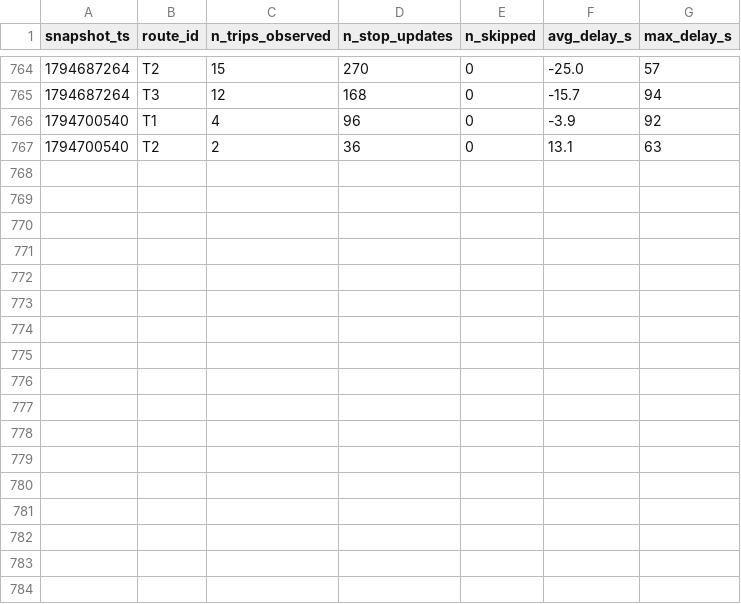
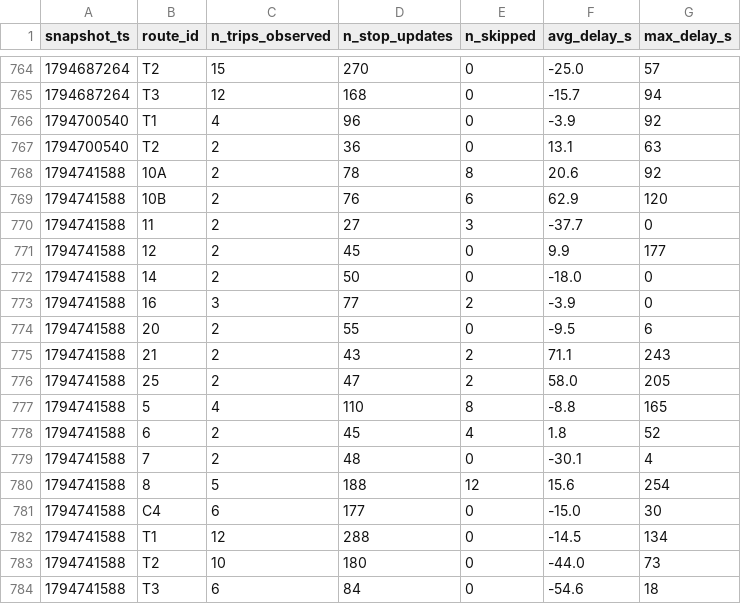
Before and after one commit to OumaimaBrahmi22/smart-mobility-lemans, a CSV file: data/history/route_delays_2026-11.csv, drawn as a sheet; only a part is shown, gaps mark what is left out; the diff names each change by its address in the sheet, - before the commit and + after, or states it on an @@ line.

```diff
--- a/data/history/route_delays_2026-11.csv
+++ b/data/history/route_delays_2026-11.csv
+row 768: 1794741588 | 10A | 2 | 78 | 8 | 20.6 | 92
+row 769: 1794741588 | 10B | 2 | 76 | 6 | 62.9 | 120
+row 770: 1794741588 | 11 | 2 | 27 | 3 | -37.7 | 0
+row 771: 1794741588 | 12 | 2 | 45 | 0 | 9.9 | 177
+row 772: 1794741588 | 14 | 2 | 50 | 0 | -18.0 | 0
+row 773: 1794741588 | 16 | 3 | 77 | 2 | -3.9 | 0
+row 774: 1794741588 | 20 | 2 | 55 | 0 | -9.5 | 6
+row 775: 1794741588 | 21 | 2 | 43 | 2 | 71.1 | 243
+row 776: 1794741588 | 25 | 2 | 47 | 2 | 58.0 | 205
+row 777: 1794741588 | 5 | 4 | 110 | 8 | -8.8 | 165
+row 778: 1794741588 | 6 | 2 | 45 | 4 | 1.8 | 52
+row 779: 1794741588 | 7 | 2 | 48 | 0 | -30.1 | 4
+row 780: 1794741588 | 8 | 5 | 188 | 12 | 15.6 | 254
+row 781: 1794741588 | C4 | 6 | 177 | 0 | -15.0 | 30
+row 782: 1794741588 | T1 | 12 | 288 | 0 | -14.5 | 134
+row 783: 1794741588 | T2 | 10 | 180 | 0 | -44.0 | 73
+row 784: 1794741588 | T3 | 6 | 84 | 0 | -54.6 | 18
```
Also changed, not shown: 1 other file.
